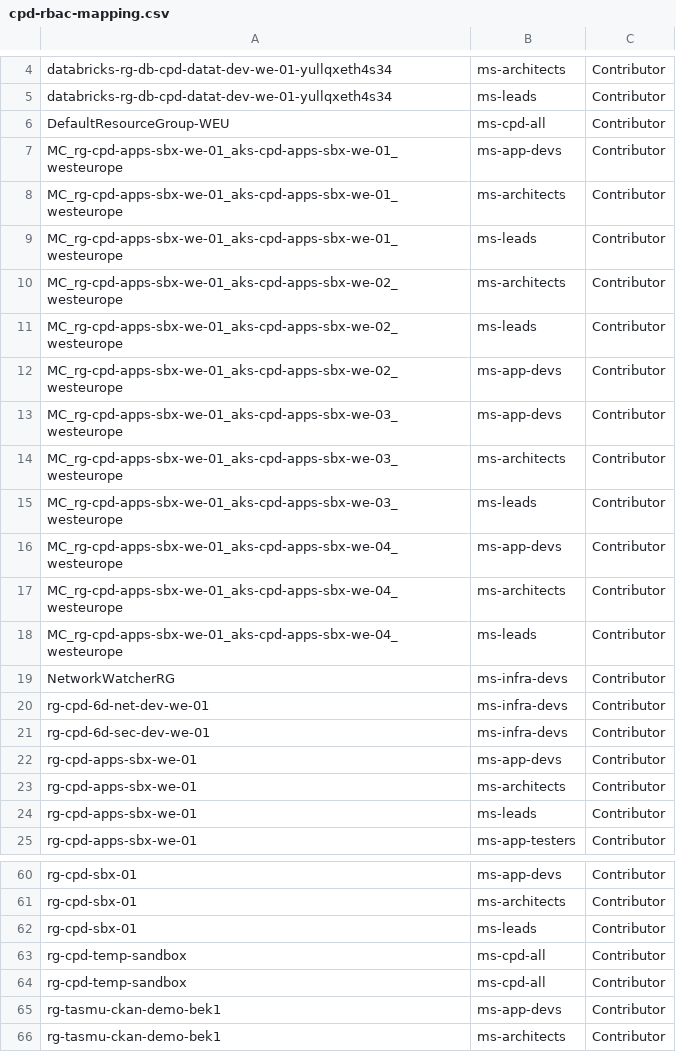
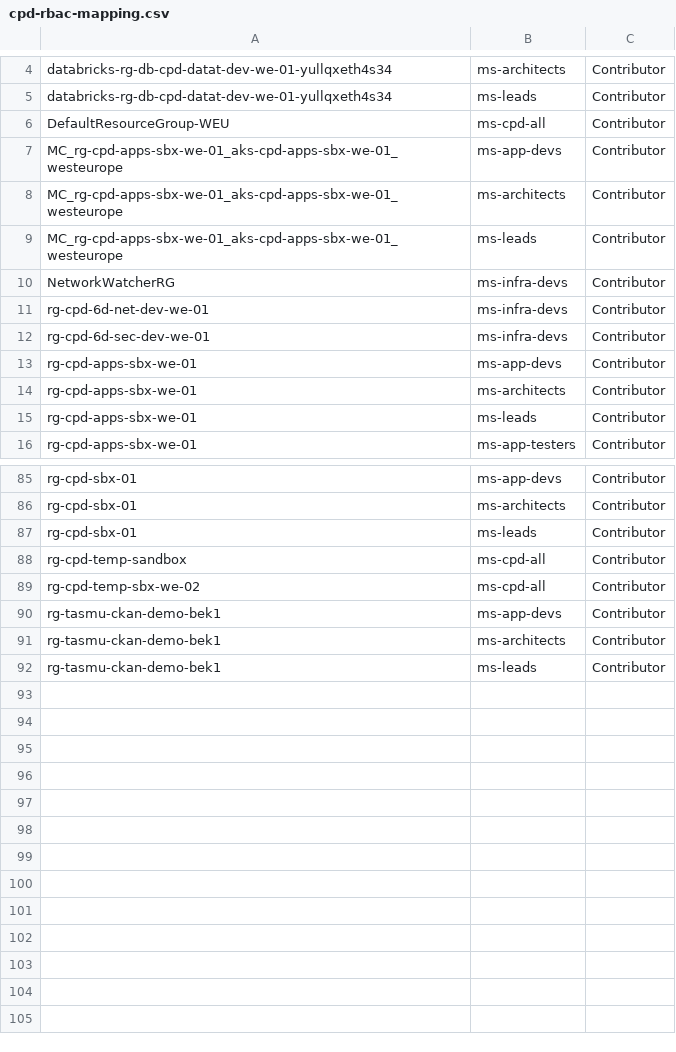
Before and after one commit to Ashok-Migration/Infra, a CSV file: Scripts/InternalRBAC/roleassignments/cpd-rbac-mapping.csv, drawn as a sheet; only a part is shown, gaps mark what is left out; the shorter side is filled out with more unchanged rows; the diff covers the shown part only.

```diff
--- a/Scripts/InternalRBAC/roleassignments/cpd-rbac-mapping.csv
+++ b/Scripts/InternalRBAC/roleassignments/cpd-rbac-mapping.csv
@@ -9,11 +9,2 @@ MC_rg-cpd-apps-sbx-we-01_aks-cpd-apps-sbx-we-01_westeurope,ms-architects,Contrib
 MC_rg-cpd-apps-sbx-we-01_aks-cpd-apps-sbx-we-01_westeurope,ms-leads,Contributor
-MC_rg-cpd-apps-sbx-we-01_aks-cpd-apps-sbx-we-02_westeurope,ms-architects,Contributor
-MC_rg-cpd-apps-sbx-we-01_aks-cpd-apps-sbx-we-02_westeurope,ms-leads,Contributor
-MC_rg-cpd-apps-sbx-we-01_aks-cpd-apps-sbx-we-02_westeurope,ms-app-devs,Contributor
-MC_rg-cpd-apps-sbx-we-01_aks-cpd-apps-sbx-we-03_westeurope,ms-app-devs,Contributor
-MC_rg-cpd-apps-sbx-we-01_aks-cpd-apps-sbx-we-03_westeurope,ms-architects,Contributor
-MC_rg-cpd-apps-sbx-we-01_aks-cpd-apps-sbx-we-03_westeurope,ms-leads,Contributor
-MC_rg-cpd-apps-sbx-we-01_aks-cpd-apps-sbx-we-04_westeurope,ms-app-devs,Contributor
-MC_rg-cpd-apps-sbx-we-01_aks-cpd-apps-sbx-we-04_westeurope,ms-architects,Contributor
-MC_rg-cpd-apps-sbx-we-01_aks-cpd-apps-sbx-we-04_westeurope,ms-leads,Contributor
 NetworkWatcherRG,ms-infra-devs,Contributor
@@ -63,3 +88,3 @@ rg-cpd-sbx-01,ms-leads,Contributor
 rg-cpd-temp-sandbox,ms-cpd-all,Contributor
-rg-cpd-temp-sandbox,ms-cpd-all,Contributor
+rg-cpd-temp-sbx-we-02,ms-cpd-all,Contributor
 rg-tasmu-ckan-demo-bek1,ms-app-devs,Contributor
```
Also changed, not shown: 34 added rows elsewhere in this file, Scripts/InternalRBAC/addMembers/ms-app-devs.csv, 8 other files.
